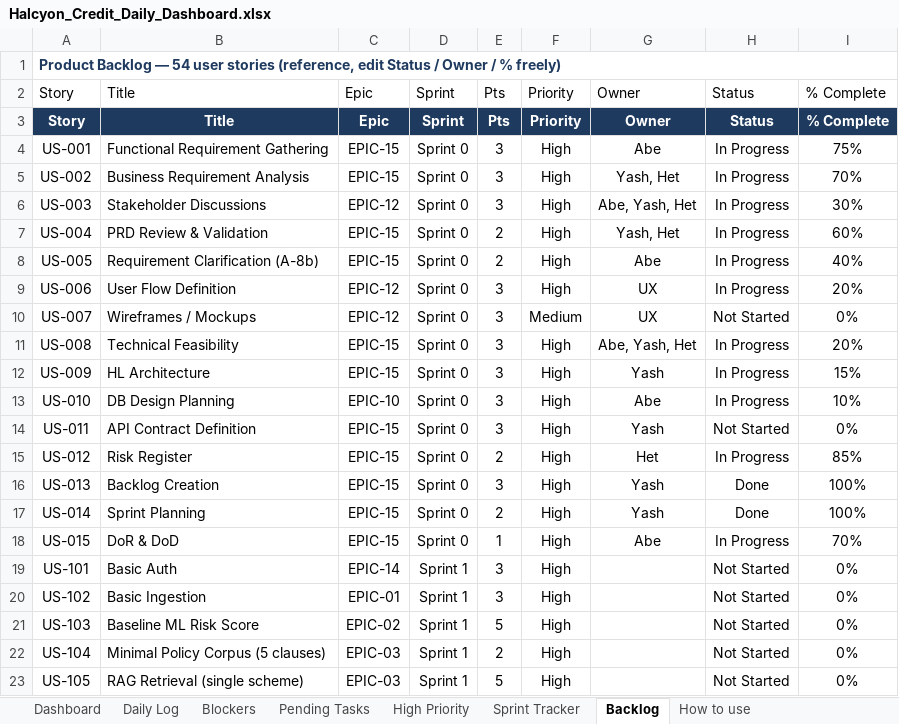
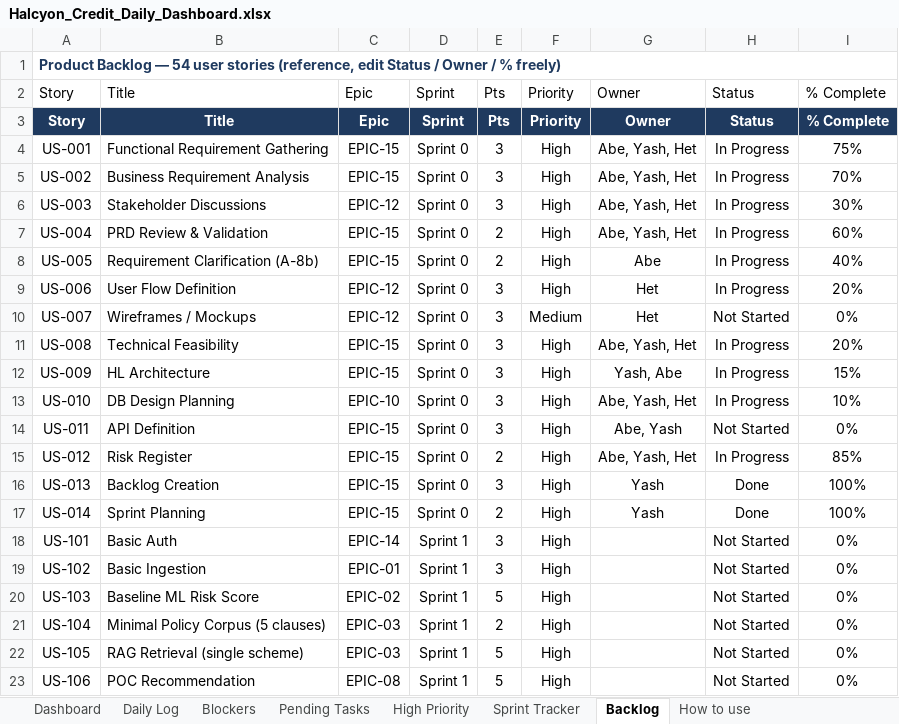
Before and after one commit to Het0808/credit-arbiter, an Excel workbook: docs/Halcyon_Credit_Daily_Dashboard.xlsx, sheet Backlog, drawn as a sheet; only a part is shown; the shorter side is filled out with more unchanged rows; values as stored, in another font and other column widths than the file's, no borders; conditional formats not drawn; the diff names each change by its address in the sheet, - before the commit and + after, or states it on an @@ line.

```diff
--- a/docs/Halcyon_Credit_Daily_Dashboard.xlsx (sheet Backlog)
+++ b/docs/Halcyon_Credit_Daily_Dashboard.xlsx (sheet Backlog)
-G4: Abe
+G4: Abe, Yash, Het
-G5: Yash, Het
+G5: Abe, Yash, Het
-G7: Yash, Het
+G7: Abe, Yash, Het
-G9:G10: UX
+G9:G10: Het
-G12: Yash
+G12: Yash, Abe
-G13: Abe
+G13: Abe, Yash, Het
-B14: API Contract Definition
+B14: API Definition
-G14: Yash
+G14: Abe, Yash
-G15: Het
+G15: Abe, Yash, Het
-row 18: US-015 | DoR & DoD | EPIC-15 | Sprint 0 | 1 | High | Abe | In Progress | 70%
```
Also changed, not shown: sheet Pending Tasks, sheet Blockers, sheet High Priority, sheet Dashboard, formulas that keep their value, 3 other files.
